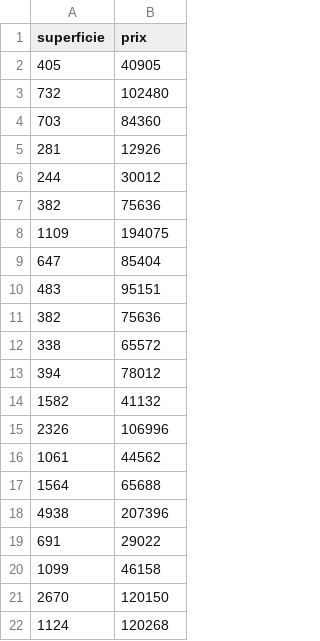
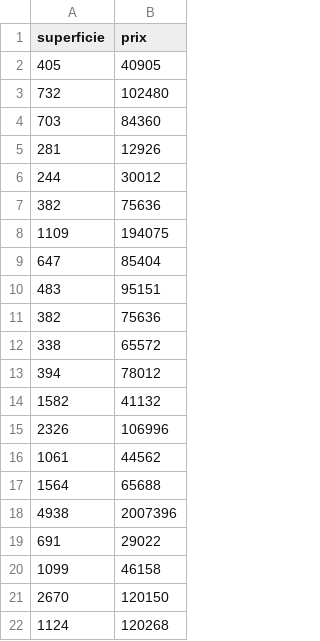
Before and after one commit to revivalsoft/expertise, a CSV file: public/uploads/terrains8.csv, drawn as a sheet.

```diff
--- a/public/uploads/terrains8.csv
+++ b/public/uploads/terrains8.csv
@@ -17,3 +17,3 @@ superficie,prix
 1564,65688
-4938,207396
+4938,2007396
 691,29022
```
Also changed, not shown: 8 other files.
